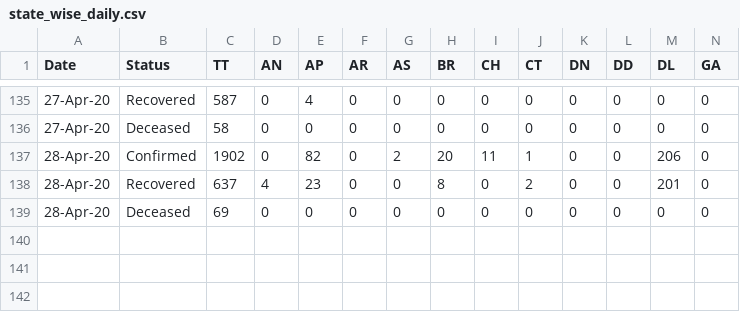
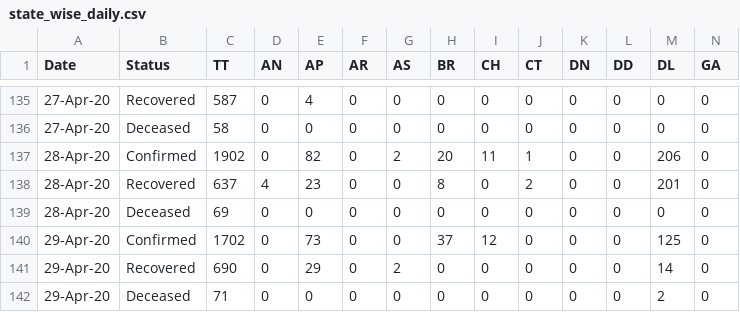
Before and after one commit to bhargavyagnik/Covid19, a CSV file: stats/state_wise_daily.csv, drawn as a sheet; only a part is shown, gaps mark what is left out; rows hold the shown columns only; the diff names each change by its address in the sheet, - before the commit and + after, or states it on an @@ line.

```diff
--- a/stats/state_wise_daily.csv
+++ b/stats/state_wise_daily.csv
+row 140: 29-Apr-20 | Confirmed | 1702 | 0 | 73 | 0 | 0 | 37 | 12 | 0 | 0 | 0 | 125 | 0
+row 141: 29-Apr-20 | Recovered | 690 | 0 | 29 | 0 | 2 | 0 | 0 | 0 | 0 | 0 | 14 | 0
+row 142: 29-Apr-20 | Deceased | 71 | 0 | 0 | 0 | 0 | 0 | 0 | 0 | 0 | 0 | 2 | 0
```
Also changed, not shown: stats/case_time_series.csv, stats/state_wise.csv, 14 other files.
